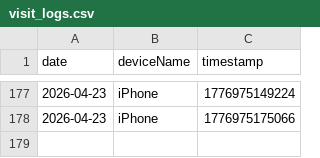
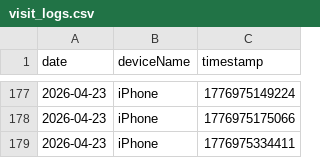
Before and after one commit to 3omarhs/crtv-rarities-products, a CSV file: data/visit_logs.csv, drawn as a sheet; only a part is shown, gaps mark what is left out; the diff names each change by its address in the sheet, - before the commit and + after, or states it on an @@ line.

Commit message:
Tracking: New Visit

```diff
--- a/data/visit_logs.csv
+++ b/data/visit_logs.csv
+row 179: 2026-04-23 | iPhone | 1776975334411
```
